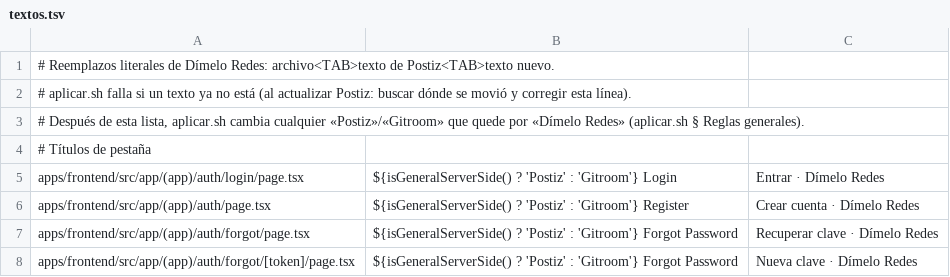
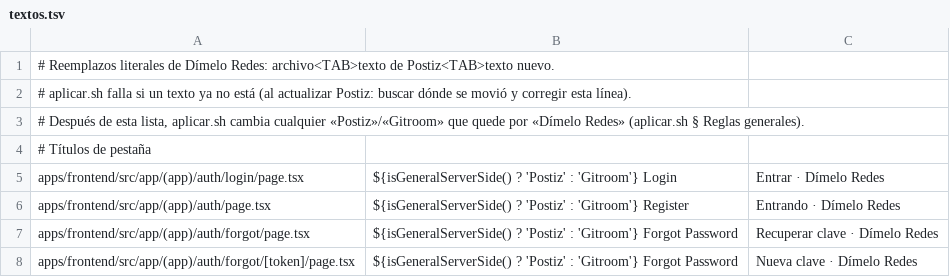
Before and after one commit to Aridio/dimelo-redes, a TSV file: marca/textos.tsv, drawn as a sheet; only a part is shown.

```diff
--- a/marca/textos.tsv
+++ b/marca/textos.tsv
@@ -5,3 +5,3 @@
 apps/frontend/src/app/(app)/auth/login/page.tsx	${isGeneralServerSide() ? 'Postiz' : 'Gitroom'} Login	Entrar · Dímelo Redes
-apps/frontend/src/app/(app)/auth/page.tsx	${isGeneralServerSide() ? 'Postiz' : 'Gitroom'} Register	Crear cuenta · Dímelo Redes
+apps/frontend/src/app/(app)/auth/page.tsx	${isGeneralServerSide() ? 'Postiz' : 'Gitroom'} Register	Entrando · Dímelo Redes
 apps/frontend/src/app/(app)/auth/forgot/page.tsx	${isGeneralServerSide() ? 'Postiz' : 'Gitroom'} Forgot Password	Recuperar clave · Dímelo Redes
```
Also changed, not shown: 2 other files.
